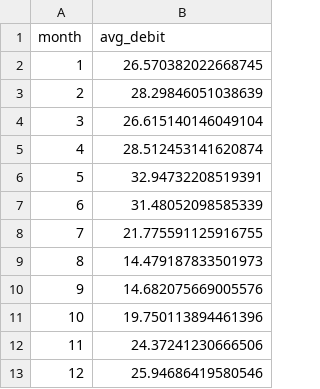
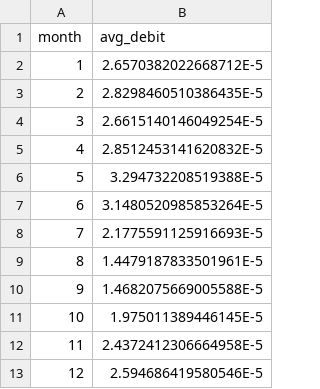
Before and after one commit to iusildra/Electrizity, a CSV file: computedDatasets/debitRivieresAvgByMonth.csv, drawn as a sheet.

```diff
--- a/computedDatasets/debitRivieresAvgByMonth.csv
+++ b/computedDatasets/debitRivieresAvgByMonth.csv
@@ -1,13 +1,13 @@
 month,avg_debit
-1,26.570382022668745
-2,28.29846051038639
-3,26.615140146049104
-4,28.512453141620874
-5,32.94732208519391
-6,31.48052098585339
-7,21.775591125916755
-8,14.479187833501973
-9,14.682075669005576
-10,19.750113894461396
-11,24.37241230666506
-12,25.94686419580546
+1,2.6570382022668712E-5
+2,2.8298460510386435E-5
+3,2.6615140146049254E-5
+4,2.8512453141620832E-5
+5,3.294732208519388E-5
+6,3.1480520985853264E-5
+7,2.1775591125916693E-5
+8,1.4479187833501961E-5
+9,1.4682075669005588E-5
+10,1.975011389446145E-5
+11,2.4372412306664958E-5
+12,2.594686419580546E-5
```
Also changed, not shown: computedDatasets/debitRivieresAvg.csv, computedDatasets/debitRivieresAvgByYear.csv, 30 other files.
